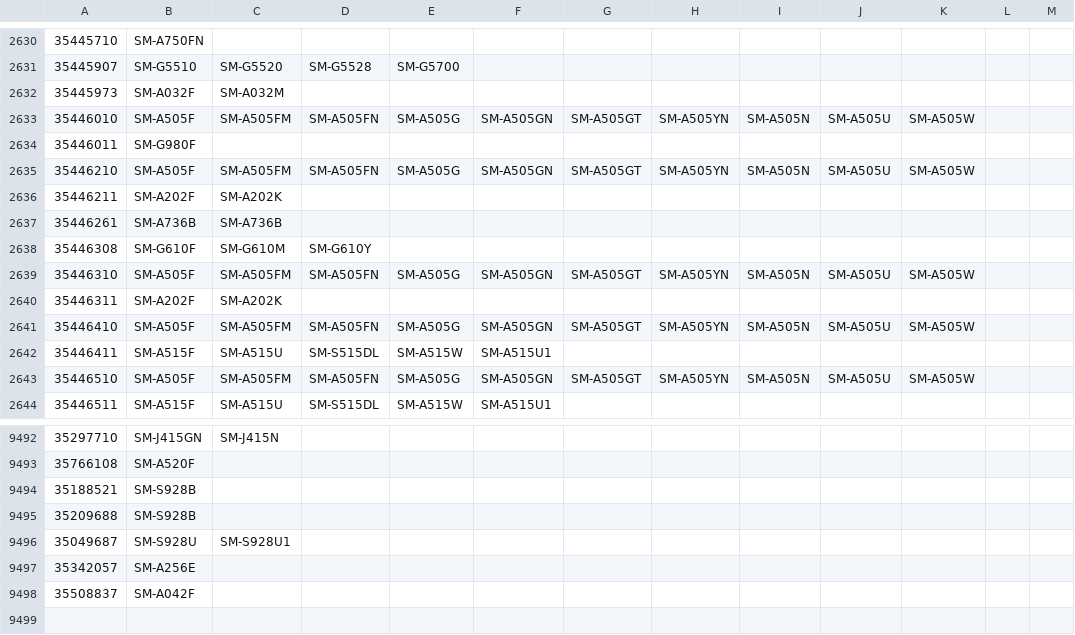
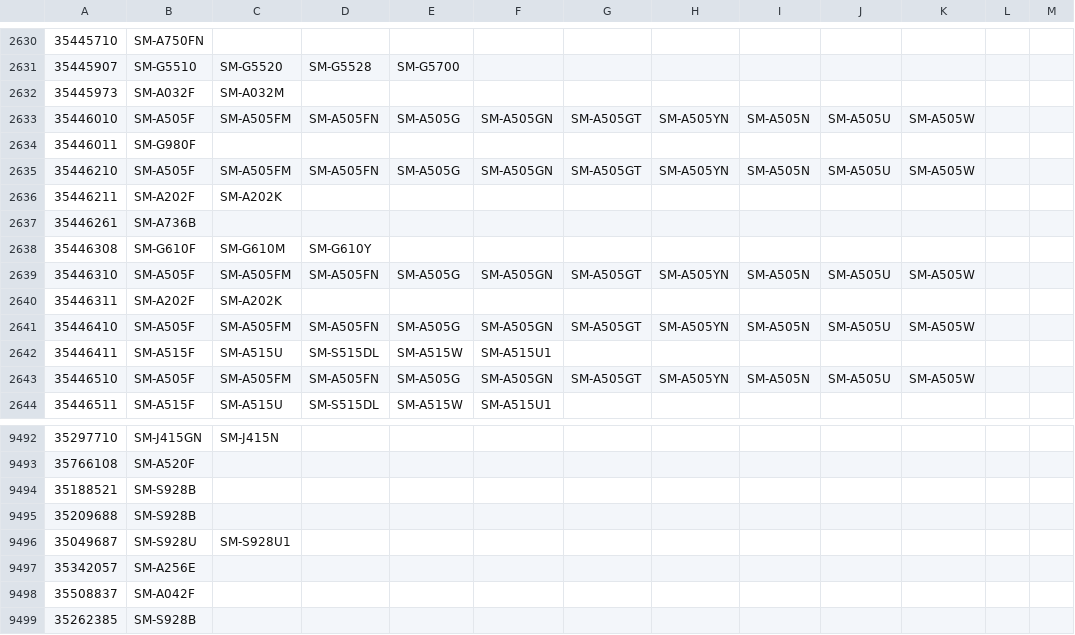
Before and after one commit to zacharee/SamloaderKotlin, a CSV file: common/src/commonMain/resources/MR/files/tacs.csv, drawn as a sheet; only a part is shown, gaps mark what is left out.

Commit message:
Update TACs

```diff
--- a/common/src/commonMain/resources/MR/files/tacs.csv
+++ b/common/src/commonMain/resources/MR/files/tacs.csv
@@ -2636,3 +2636,3 @@
 35446211,SM-A202F,SM-A202K
-35446261,SM-A736B,SM-A736B
+35446261,SM-A736B
 35446308,SM-G610F,SM-G610M,SM-G610Y
@@ -9498 +9498,2 @@
 35508837,SM-A042F
+35262385,SM-S928B
```
